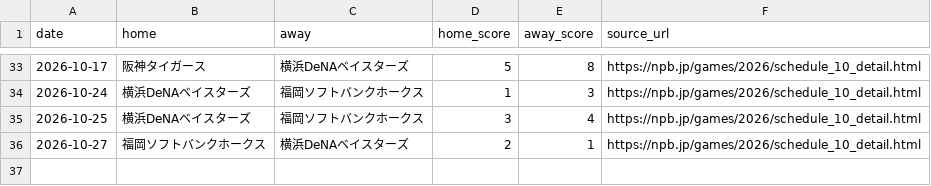
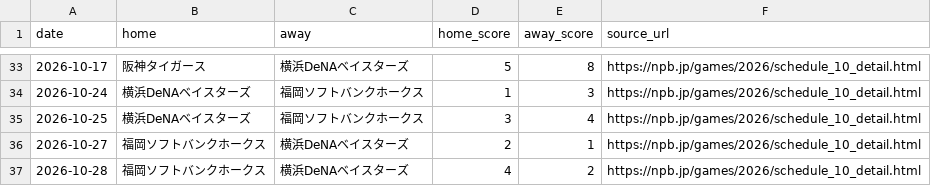
Before and after one commit to sasasotaro1202-star/Baseball-Prediction-System, a CSV file: data/experience/official_results/2026-10.csv, drawn as a sheet; only a part is shown, gaps mark what is left out.

```diff
--- a/data/experience/official_results/2026-10.csv
+++ b/data/experience/official_results/2026-10.csv
@@ -36 +36,2 @@ date,home,away,home_score,away_score,source_url
 2026-10-27,福岡ソフトバンクホークス,横浜DeNAベイスターズ,2,1,https://npb.jp/games/2026/schedule_10_detail.html
+2026-10-28,福岡ソフトバンクホークス,横浜DeNAベイスターズ,4,2,https://npb.jp/games/2026/schedule_10_detail.html
```
Also changed, not shown: data/experience/research_shadow/shadow_experience_ledger.csv, 3 other files.
